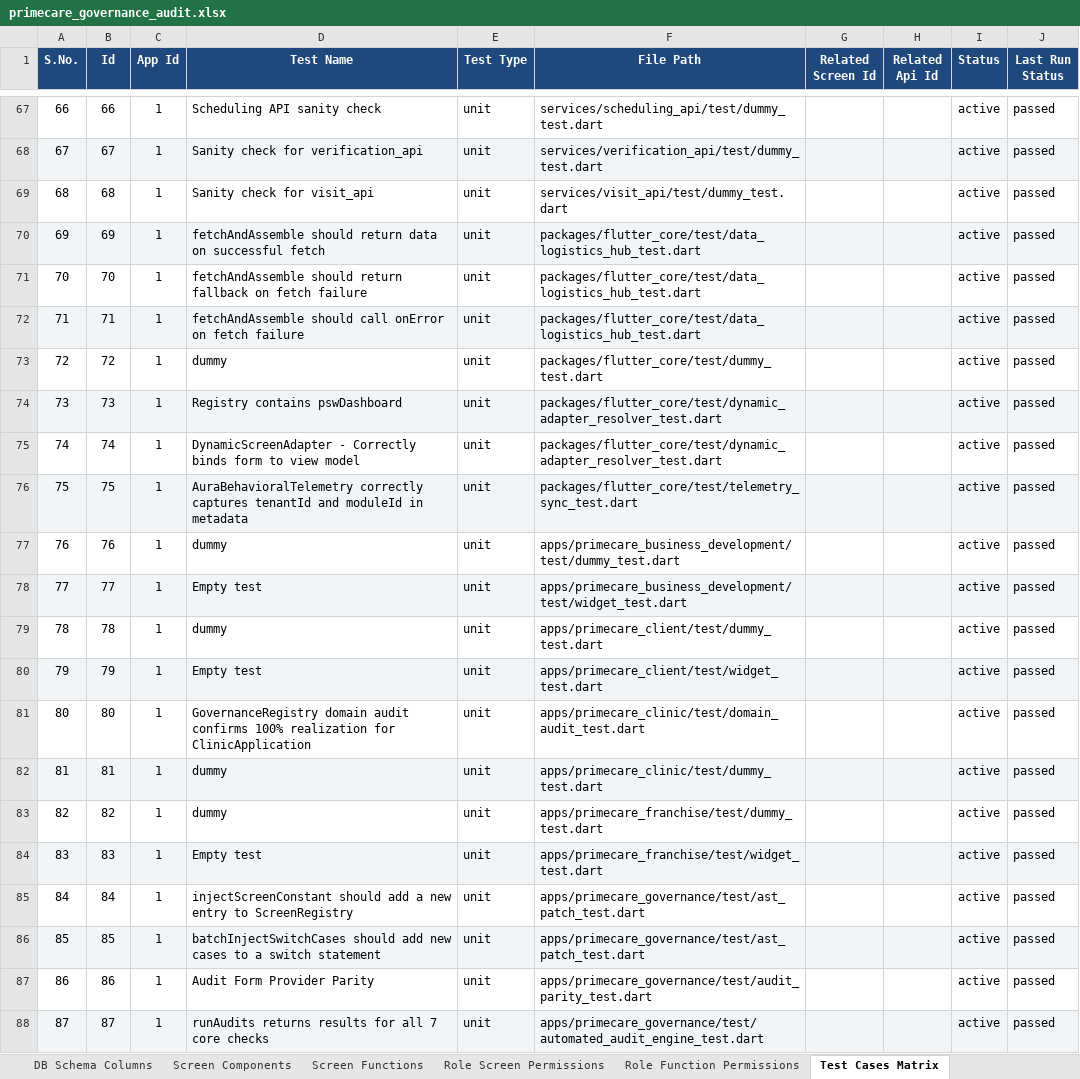
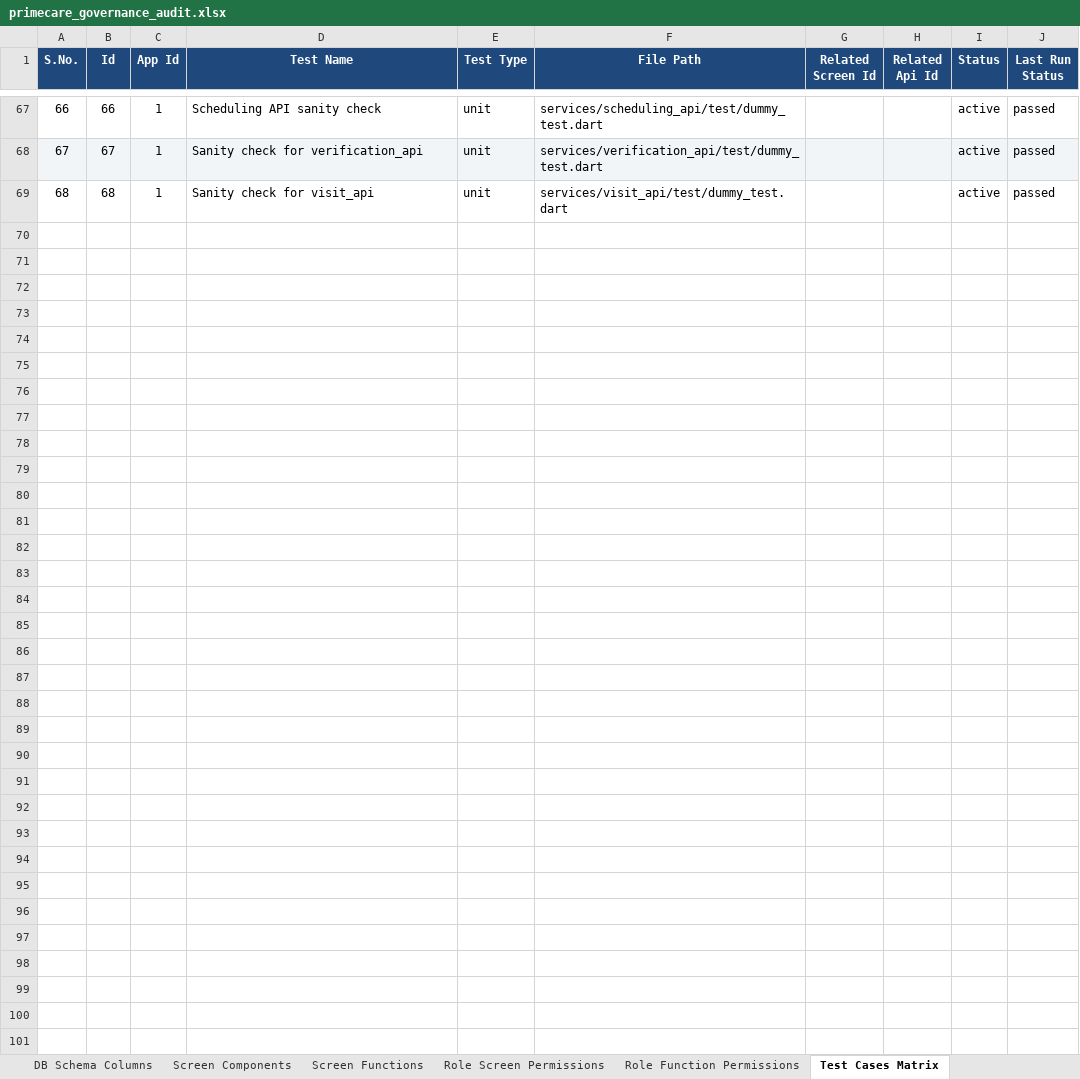
Before and after one commit to shaikhrais/primecare-platform, an Excel workbook: .agents/governance/primecare_governance_audit.xlsx, sheet Test Cases Matrix, drawn as a sheet; only a part is shown, gaps mark what is left out; values as stored, in another font and other column widths than the file's, no borders; the diff covers the shown part only; the diff names each change by its address in the sheet, - before the commit and + after, or states it on an @@ line.

```diff
--- a/.agents/governance/primecare_governance_audit.xlsx (sheet Test Cases Matrix)
+++ b/.agents/governance/primecare_governance_audit.xlsx (sheet Test Cases Matrix)
-row 70: 69 | 69 | 1 | fetchAndAssemble should return data on successful fetch | unit | packages/flutter_core/test/data_logistics_hub_test.dart |  |  | active | passed
-row 71: 70 | 70 | 1 | fetchAndAssemble should return fallback on fetch failure | unit | packages/flutter_core/test/data_logistics_hub_test.dart |  |  | active | passed
-row 72: 71 | 71 | 1 | fetchAndAssemble should call onError on fetch failure | unit | packages/flutter_core/test/data_logistics_hub_test.dart |  |  | active | passed
-row 73: 72 | 72 | 1 | dummy | unit | packages/flutter_core/test/dummy_test.dart |  |  | active | passed
-row 74: 73 | 73 | 1 | Registry contains pswDashboard | unit | packages/flutter_core/test/dynamic_adapter_resolver_test.dart |  |  | active | passed
-row 75: 74 | 74 | 1 | DynamicScreenAdapter - Correctly binds form to view model | unit | packages/flutter_core/test/dynamic_adapter_resolver_test.dart |  |  | active | passed
-row 76: 75 | 75 | 1 | AuraBehavioralTelemetry correctly captures tenantId and moduleId in metadata | unit | packages/flutter_core/test/telemetry_sync_test.dart |  |  | active | passed
-row 77: 76 | 76 | 1 | dummy | unit | apps/primecare_business_development/test/dummy_test.dart |  |  | active | passed
-row 78: 77 | 77 | 1 | Empty test | unit | apps/primecare_business_development/test/widget_test.dart |  |  | active | passed
-row 79: 78 | 78 | 1 | dummy | unit | apps/primecare_client/test/dummy_test.dart |  |  | active | passed
-row 80: 79 | 79 | 1 | Empty test | unit | apps/primecare_client/test/widget_test.dart |  |  | active | passed
-row 81: 80 | 80 | 1 | GovernanceRegistry domain audit confirms 100% realization for ClinicApplication | unit | apps/primecare_clinic/test/domain_audit_test.dart |  |  | active | passed
-row 82: 81 | 81 | 1 | dummy | unit | apps/primecare_clinic/test/dummy_test.dart |  |  | active | passed
-row 83: 82 | 82 | 1 | dummy | unit | apps/primecare_franchise/test/dummy_test.dart |  |  | active | passed
-row 84: 83 | 83 | 1 | Empty test | unit | apps/primecare_franchise/test/widget_test.dart |  |  | active | passed
-row 85: 84 | 84 | 1 | injectScreenConstant should add a new entry to ScreenRegistry | unit | apps/primecare_governance/test/ast_patch_test.dart |  |  | active | passed
-row 86: 85 | 85 | 1 | batchInjectSwitchCases should add new cases to a switch statement | unit | apps/primecare_governance/test/ast_patch_test.dart |  |  | active | passed
-row 87: 86 | 86 | 1 | Audit Form Provider Parity | unit | apps/primecare_governance/test/audit_parity_test.dart |  |  | active | passed
-row 88: 87 | 87 | 1 | runAudits returns results for all 7 core checks | unit | apps/primecare_governance/test/automated_audit_engine_test.dart |  |  | active | passed
```
Also changed, not shown: 49 removed rows elsewhere in this sheet, sheet Universal Dependencies, sheet Code Files Catalog, sheet DB Schema Columns, sheet Package Files, sheet API Endpoints, sheet Drift Findings Ledger, 14 more sheets, 4 other files.
